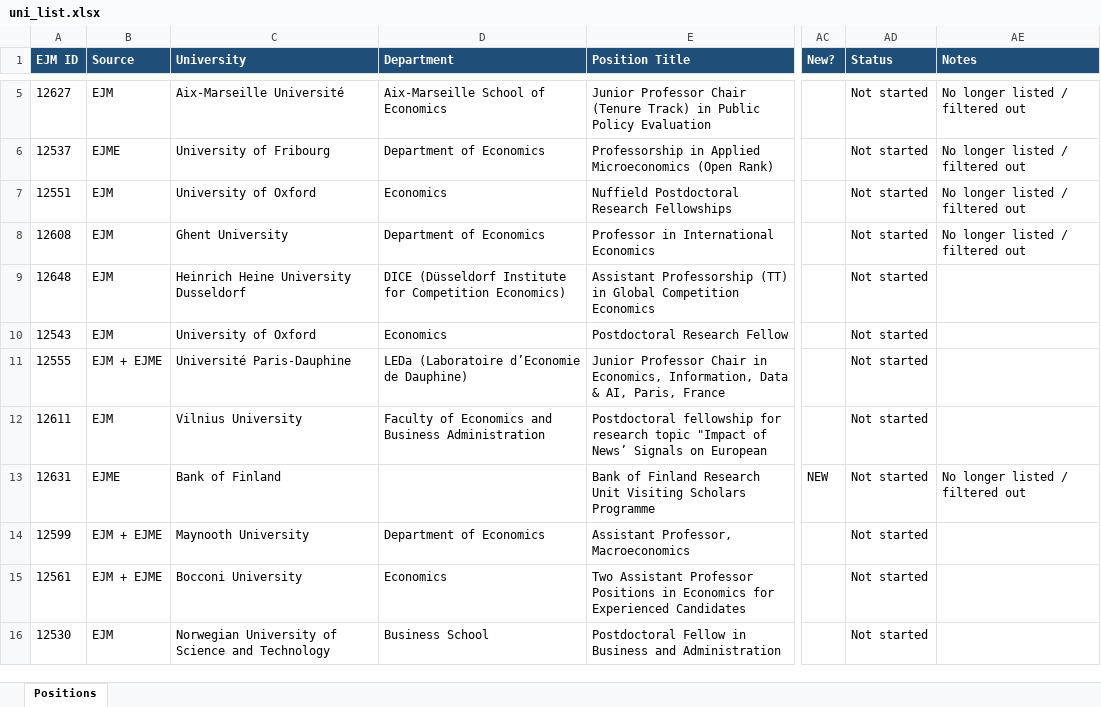
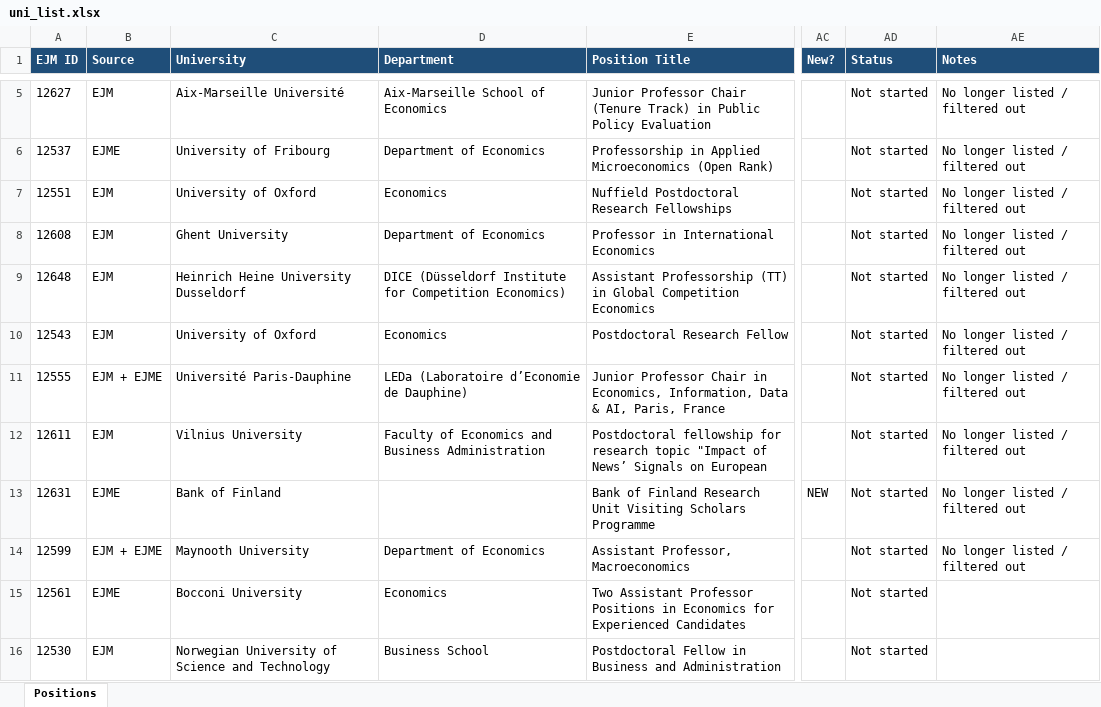
Before and after one commit to fondomathias/Job-Tracker-Web, an Excel workbook: scraper/uni_list.xlsx, sheet Positions, drawn as a sheet; only a part is shown, gaps mark what is left out; values as stored, in another font and other column widths than the file's, no borders; the diff covers the shown part only; the diff names each change by its address in the sheet, - before the commit and + after, or states it on an @@ line.

```diff
--- a/scraper/uni_list.xlsx (sheet Positions)
+++ b/scraper/uni_list.xlsx (sheet Positions)
-AE9:AE12 (Notes): (empty)
+AE9:AE12 (Notes): No longer listed / filtered out
-AE14 (Notes): (empty)
+AE14 (Notes): No longer listed / filtered out
-B15 (Source): EJM + EJME
+B15 (Source): EJME
```
Also changed, not shown: 26 added rows, 1 removed row, 23 edited cells and cell formats elsewhere in this sheet, scraper/linkedin_list.xlsx, 1 other file.
